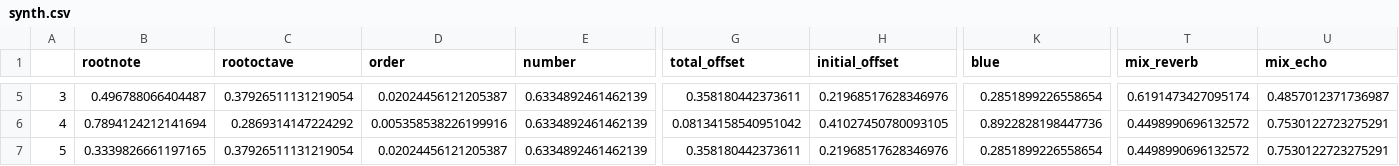
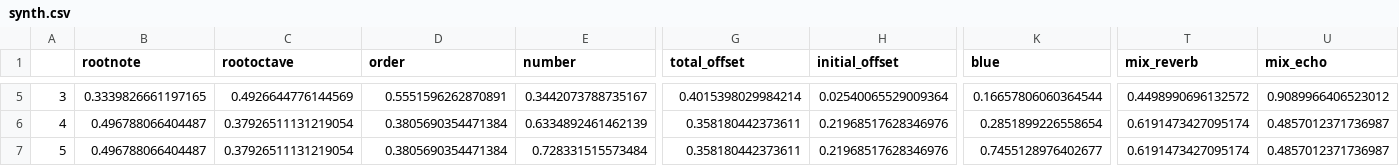
Before and after one commit to st33f/evo-art-yoshi, a CSV file: data/presets/default10/current/synth.csv, drawn as a sheet; only a part is shown, gaps mark what is left out; the diff covers the shown part only; the diff names each change by its address in the sheet, - before the commit and + after, or states it on an @@ line.

Commit message:
Evo Art start happening with error in making new presets...

```diff
--- a/data/presets/default10/current/synth.csv
+++ b/data/presets/default10/current/synth.csv
-B5 (rootnote): 0.496788066404487
+B5 (rootnote): 0.3339826661197165
-C5 (rootoctave): 0.37926511131219054
+C5 (rootoctave): 0.4926644776144569
-D5 (order): 0.02024456121205387
+D5 (order): 0.5551596262870891
-E5 (number): 0.6334892461462139
+E5 (number): 0.3442073788735167
-G5 (total_offset): 0.358180442373611
+G5 (total_offset): 0.4015398029984214
-H5 (initial_offset): 0.21968517628346976
+H5 (initial_offset): 0.02540065529009364
-K5 (blue): 0.2851899226558654
+K5 (blue): 0.16657806060364544
-T5 (mix_reverb): 0.6191473427095174
+T5 (mix_reverb): 0.4498990696132572
-U5 (mix_echo): 0.4857012371736987
+U5 (mix_echo): 0.9089966406523012
-B6 (rootnote): 0.7894124212141694
+B6 (rootnote): 0.496788066404487
-C6 (rootoctave): 0.2869314147224292
+C6 (rootoctave): 0.37926511131219054
-D6 (order): 0.005358538226199916
+D6 (order): 0.3805690354471384
-G6 (total_offset): 0.08134158540951042
+G6 (total_offset): 0.358180442373611
-H6 (initial_offset): 0.41027450780093105
+H6 (initial_offset): 0.21968517628346976
-K6 (blue): 0.8922828198447736
+K6 (blue): 0.2851899226558654
-T6:T7 (mix_reverb): 0.4498990696132572
+T6:T7 (mix_reverb): 0.6191473427095174
-U6:U7 (mix_echo): 0.7530122723275291
+U6:U7 (mix_echo): 0.4857012371736987
-B7 (rootnote): 0.3339826661197165
+B7 (rootnote): 0.496788066404487
-D7 (order): 0.02024456121205387
+D7 (order): 0.3805690354471384
-E7 (number): 0.6334892461462139
+E7 (number): 0.728331515573484
-K7 (blue): 0.2851899226558654
+K7 (blue): 0.7455128976402677
```
Also changed, not shown: 98 edited cells elsewhere in this file, data/presets/default10/current/bass.csv, data/presets/default10/current/guitar.csv, 5 other files.
